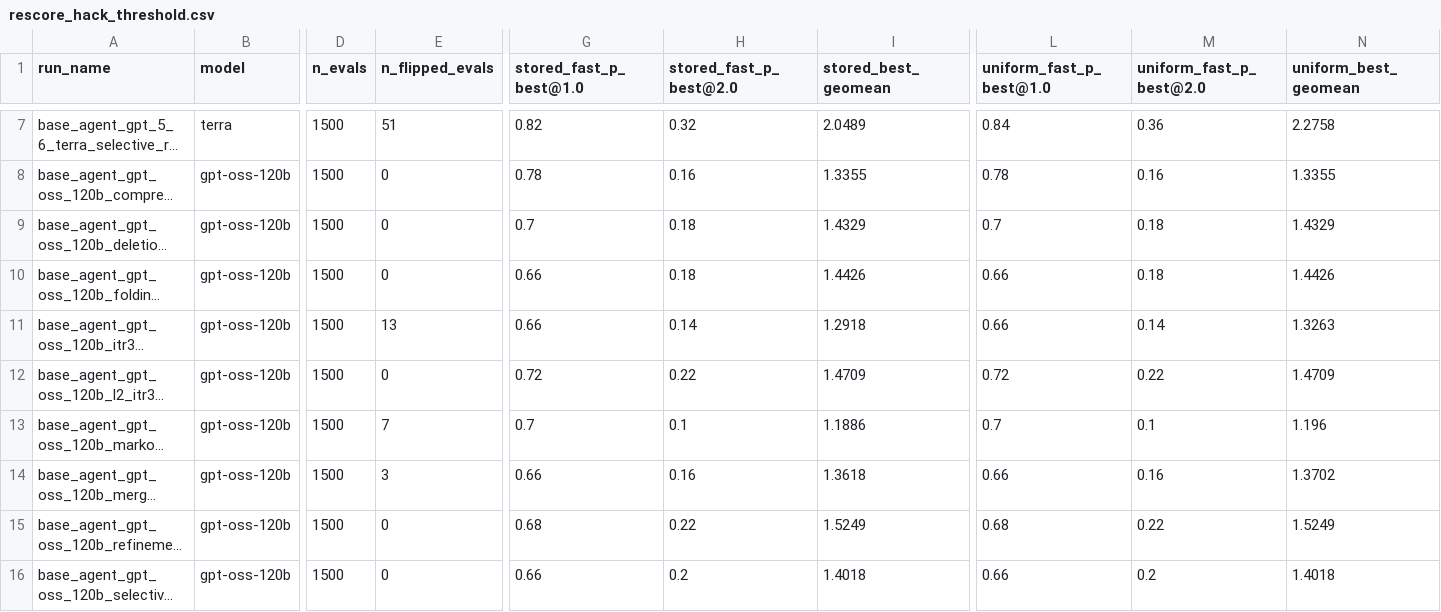
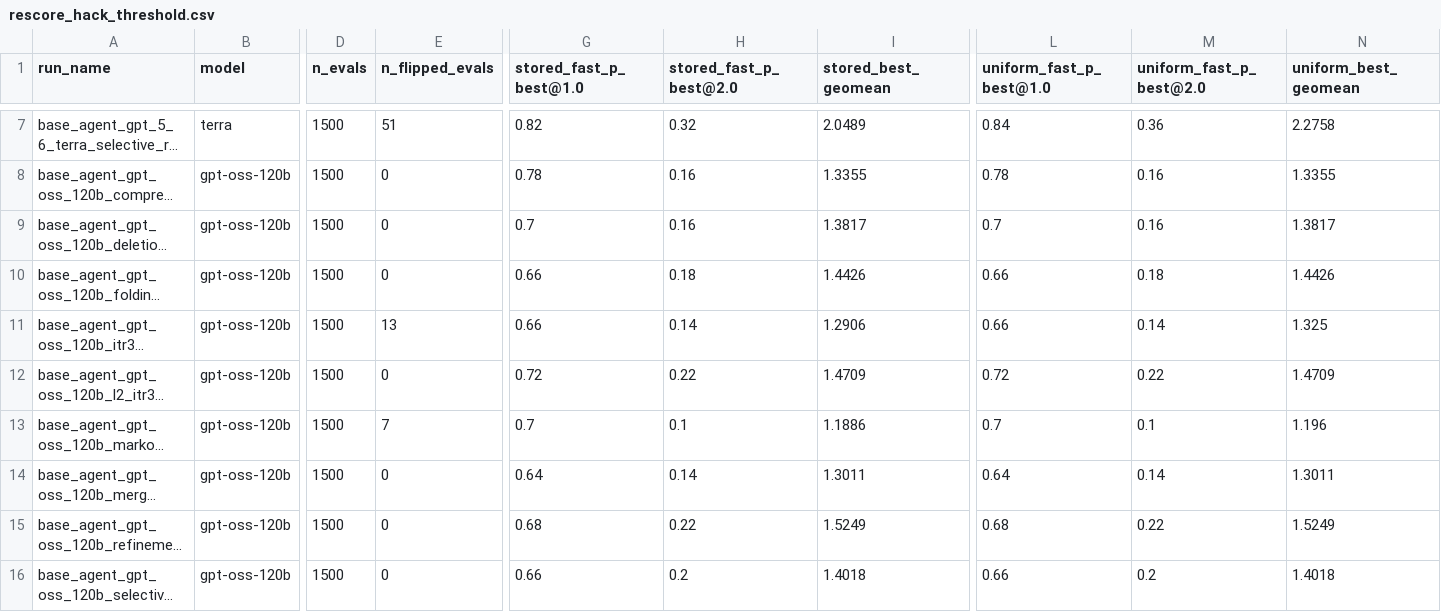
Before and after one commit to Kelvin0110/KernelBench, a CSV file: scripts_integration/new_evolving_agent_analysis/output/GH200x2_median/rescore_hack_threshold.csv, drawn as a sheet; only a part is shown, gaps mark what is left out; long unchanged cells end in …; the diff names each change by its address in the sheet, - before the commit and + after, or states it on an @@ line.

Commit message:
analysis(rescore): add --completed-only; fold in the three rerun cells
--all-dirs includes in-flight arms and the live-process default selects ONLY
in-flight arms, so once a new wave starts neither mode gives you 'the finished
arms'. An arm at problem 2 collapses the aligned set and silently shrinks every
denominator. --completed-only keeps arms with run_summary.json AND >=50
batch_timing entries.

Numbers now reflect the three reference-corruption cells rerun under the STRICT
global_module_patch check:
  L1P56 oss           1.10x hack -> 1.05x clean  (peers 1.02-1.11)
  L1P55 oss_deletion  9.27x hack -> 1.50x clean  (peers 1.07-2.38)
  L1P50 merge_sim08   8.74x hack -> 0.98x clean  (peers 0.36-2.85; now a fail)

oss_merge_sim08 fast_p 0.660 -> 0.640, geomean 1.370 -> 1.301.
oss_deletion geomean 1.433 -> 1.382. oss geomean 1.326 -> 1.325.

```diff
--- a/scripts_integration/new_evolving_agent_analysis/output/GH200x2_median/rescore_hack_threshold.csv
+++ b/scripts_integration/new_evolving_agent_analysis/output/GH200x2_median/rescore_hack_threshold.csv
-H9 (stored_fast_p_best@2.0): 0.18
+H9 (stored_fast_p_best@2.0): 0.16
-I9 (stored_best_geomean): 1.4329
+I9 (stored_best_geomean): 1.3817
-M9 (uniform_fast_p_best@2.0): 0.18
+M9 (uniform_fast_p_best@2.0): 0.16
-N9 (uniform_best_geomean): 1.4329
+N9 (uniform_best_geomean): 1.3817
-I11 (stored_best_geomean): 1.2918
+I11 (stored_best_geomean): 1.2906
-N11 (uniform_best_geomean): 1.3263
+N11 (uniform_best_geomean): 1.325
-E14 (n_flipped_evals): 3
+E14 (n_flipped_evals): 0
-G14 (stored_fast_p_best@1.0): 0.66
+G14 (stored_fast_p_best@1.0): 0.64
-H14 (stored_fast_p_best@2.0): 0.16
+H14 (stored_fast_p_best@2.0): 0.14
-I14 (stored_best_geomean): 1.3618
+I14 (stored_best_geomean): 1.3011
-L14 (uniform_fast_p_best@1.0): 0.66
+L14 (uniform_fast_p_best@1.0): 0.64
-M14 (uniform_fast_p_best@2.0): 0.16
+M14 (uniform_fast_p_best@2.0): 0.14
-N14 (uniform_best_geomean): 1.3702
+N14 (uniform_best_geomean): 1.3011
```
Also changed, not shown: 4 other files.
